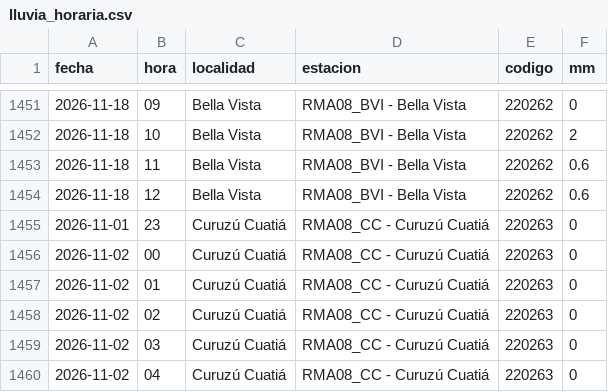
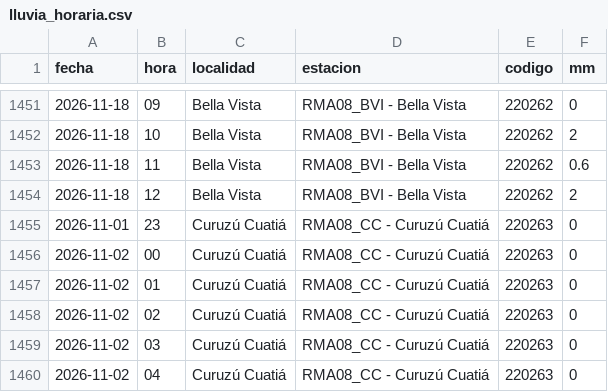
Before and after one commit to tablerocorrientes/tablerocorrientes.github.io, a CSV file: data/registro/lluvia_horaria.csv, drawn as a sheet; only a part is shown, gaps mark what is left out.

Commit message:
Vigilancia (automática): lluvia, satélite y fuentes oficiales, 18/11/2026 13:38 h

```diff
--- a/data/registro/lluvia_horaria.csv
+++ b/data/registro/lluvia_horaria.csv
@@ -1453,3 +1453,3 @@ fecha,hora,localidad,estacion,codigo,mm
 2026-11-18,11,Bella Vista,RMA08_BVI - Bella Vista,220262,0.6
-2026-11-18,12,Bella Vista,RMA08_BVI - Bella Vista,220262,0.6
+2026-11-18,12,Bella Vista,RMA08_BVI - Bella Vista,220262,2
 2026-11-01,23,Curuzú Cuatiá,RMA08_CC - Curuzú Cuatiá,220263,0
```
Also changed, not shown: data/registro/resumen_diario_lluvia.csv, 31 other files.
